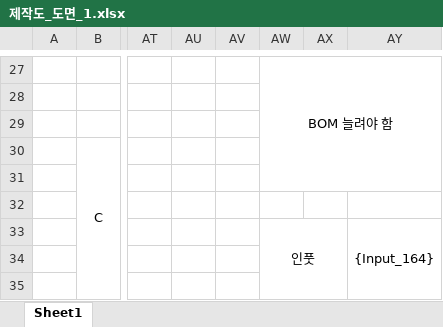
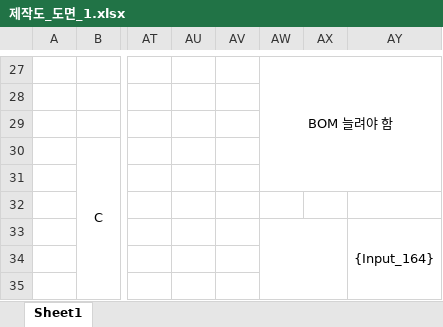
Before and after one commit to uuuuj/a2z, an Excel workbook: 제작도_도면_1.xlsx, sheet Sheet1, drawn as a sheet; only a part is shown, gaps mark what is left out; values as stored, in another font and other column widths than the file's, no borders; the diff names each change by its address in the sheet, - before the commit and + after, or states it on an @@ line.

```diff
--- a/제작도_도면_1.xlsx (sheet Sheet1)
+++ b/제작도_도면_1.xlsx (sheet Sheet1)
-AW33: 인풋
+AW33: (empty)
```
Also changed, not shown: 16 other files.
